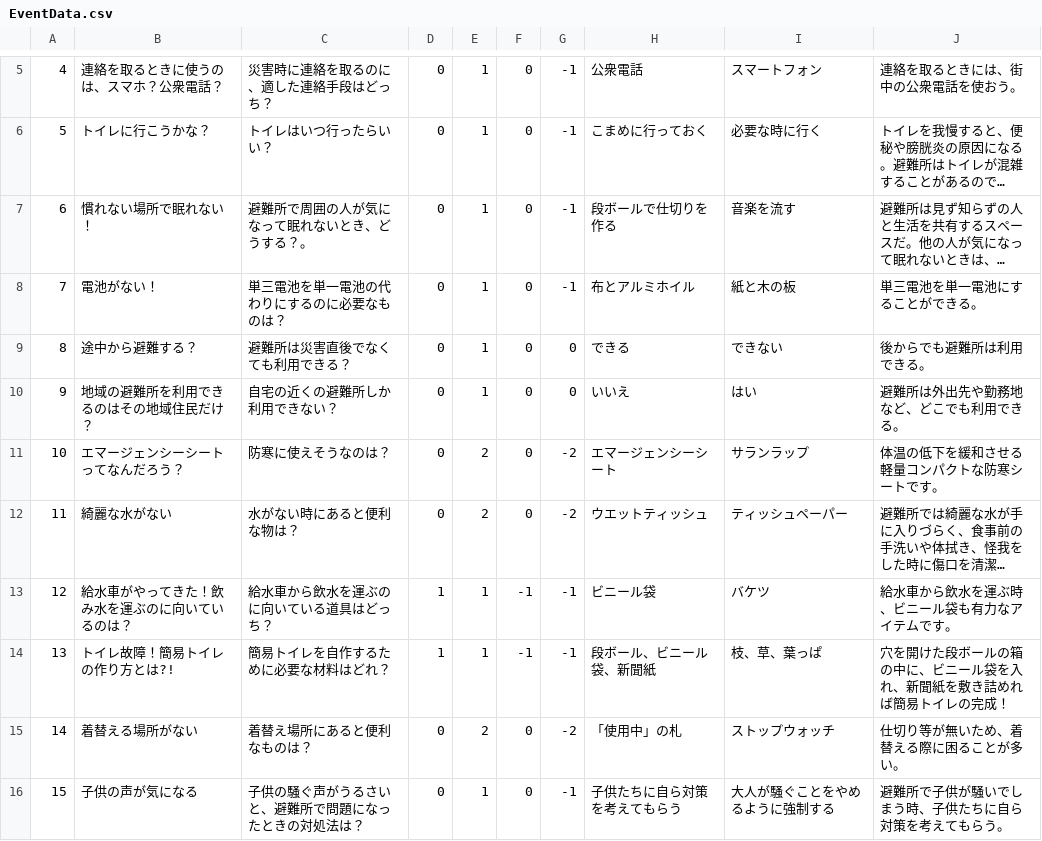
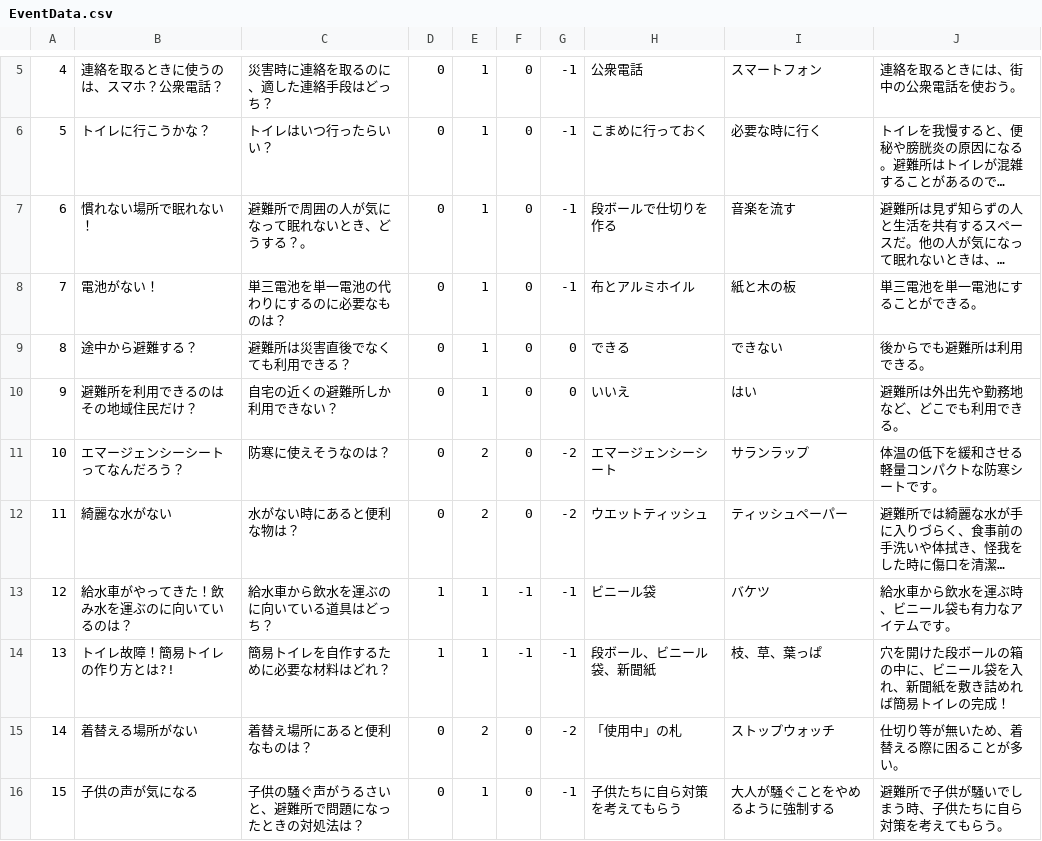
Before and after one commit to CSTmatsunolab/EvaApp, a CSV file: Assets/Resources/EventData.csv, drawn as a sheet; only a part is shown, gaps mark what is left out; long unchanged cells end in ….

```diff
--- a/Assets/Resources/EventData.csv
+++ b/Assets/Resources/EventData.csv
@@ -9,3 +9,3 @@
 8,途中から避難する？,避難所は災害直後でなくても利用できる？,0,1,0,0,できる,できない,後からでも避難所は利用できる。
-9,地域の避難所を利用できるのはその地域住民だけ？,自宅の近くの避難所しか利用できない？,0,1,0,0,いいえ,はい,避難所は外出先や勤務地など、どこでも利用できる。
+9,避難所を利用できるのはその地域住民だけ？,自宅の近くの避難所しか利用できない？,0,1,0,0,いいえ,はい,避難所は外出先や勤務地など、どこでも利用できる。
 10,エマージェンシーシートってなんだろう？,防寒に使えそうなのは？,0,2,0,-2,エマージェンシーシート,サランラップ,体温の低下を緩和させる軽量コンパクトな防寒シートです。
```
Also changed, not shown: 10 other files.
